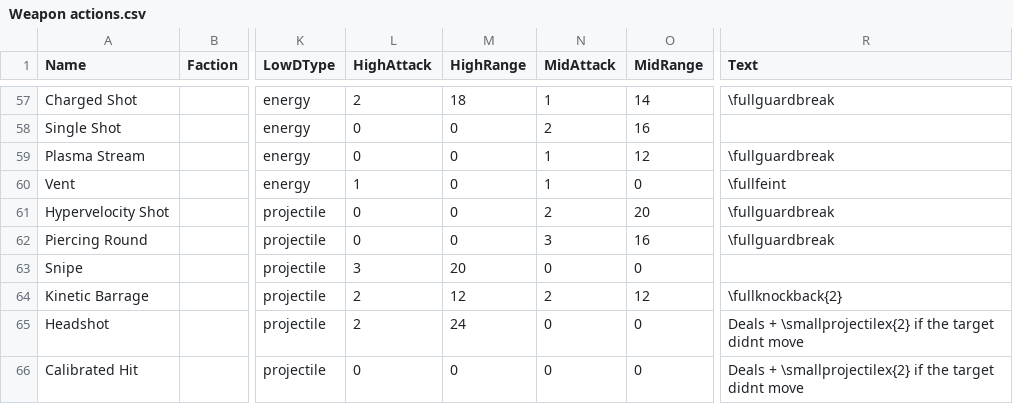
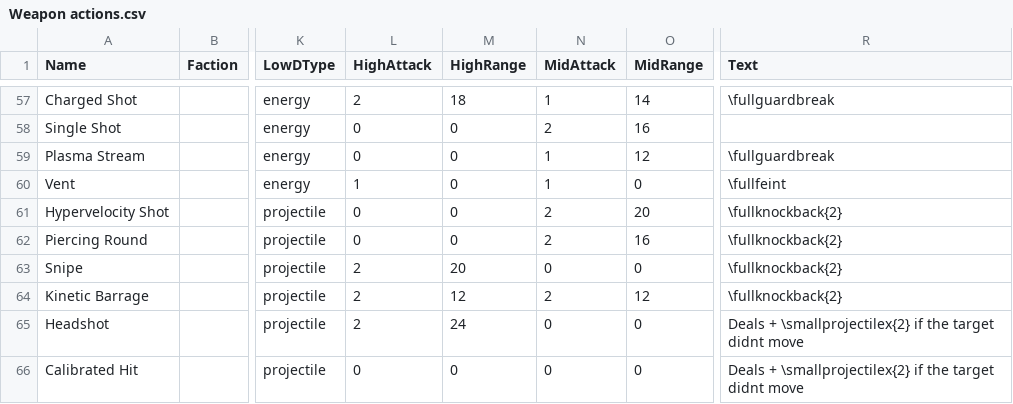
Before and after one commit to thesilencelies/mobileSuitGame, a CSV file: Weapon actions.csv, drawn as a sheet; only a part is shown, gaps mark what is left out; the diff names each change by its address in the sheet, - before the commit and + after, or states it on an @@ line.

```diff
--- a/Weapon actions.csv
+++ b/Weapon actions.csv
-R61:R62 (Text): \fullguardbreak
+R61:R62 (Text): \fullknockback{2}
-N62 (MidAttack): 3
+N62 (MidAttack): 2
-L63 (HighAttack): 3
+L63 (HighAttack): 2
-R63 (Text): (empty)
+R63 (Text): \fullknockback{2}
```
Also changed, not shown: 1 other file.
